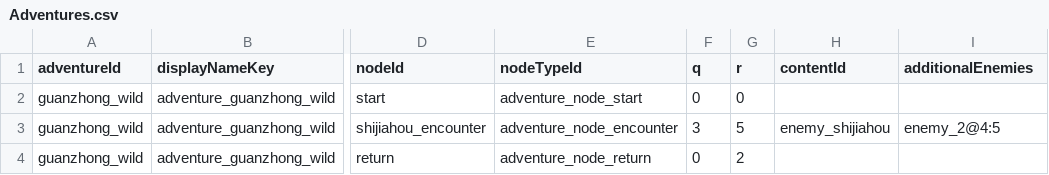
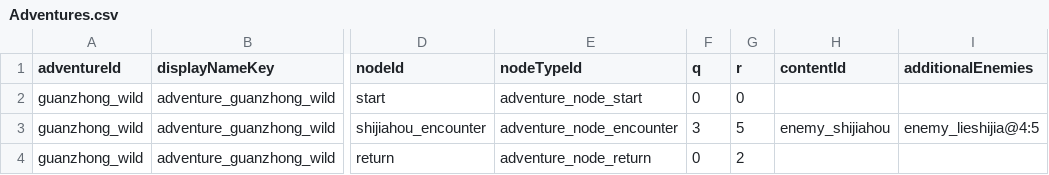
Before and after one commit to nileel/tianzhang, a CSV file: src/Assets/DataConfig/Adventures.csv, drawn as a sheet; only a part is shown, gaps mark what is left out; the diff names each change by its address in the sheet, - before the commit and + after, or states it on an @@ line.

```diff
--- a/src/Assets/DataConfig/Adventures.csv
+++ b/src/Assets/DataConfig/Adventures.csv
-I3 (additionalEnemies): enemy_2@4:5
+I3 (additionalEnemies): enemy_lieshijia@4:5
```
Also changed, not shown: src/Assets/DataConfig/AttackProfiles.csv, src/Assets/DataConfig/Enemies.csv, 42 other files.
